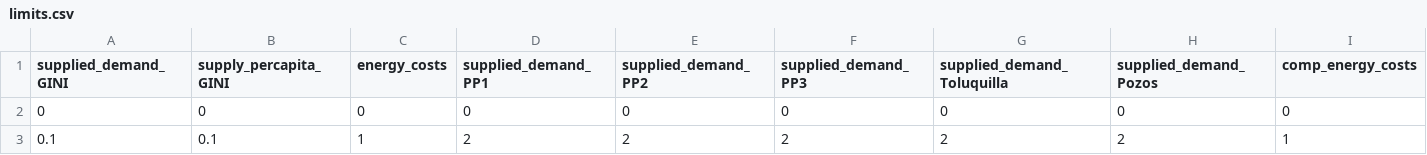
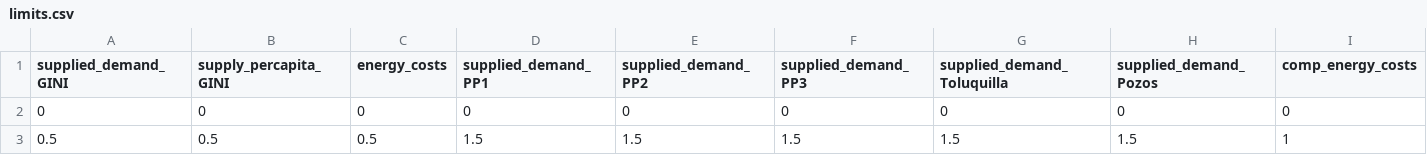
Before and after one commit to arielgoldin/GDL_Aquapheric_Policies, a CSV file: 2_formulation/limits.csv (was formulation/limits.csv), drawn as a sheet; only a part is shown; removed rows and columns are numbered as before the commit, all else as after; rows hold the shown columns only; the diff names each change by its address in the sheet, - before the commit and + after, or states it on an @@ line.

```diff
--- a/formulation/limits.csv
+++ b/2_formulation/limits.csv
-row 3: 0.1 | 0.1 | 1 | 2 | 2 | 2 | 2 | 2 | 1
+row 3: 0.5 | 0.5 | 0.5 | 1.5 | 1.5 | 1.5 | 1.5 | 1.5 | 1
```
Also changed, not shown: 59 other files.
